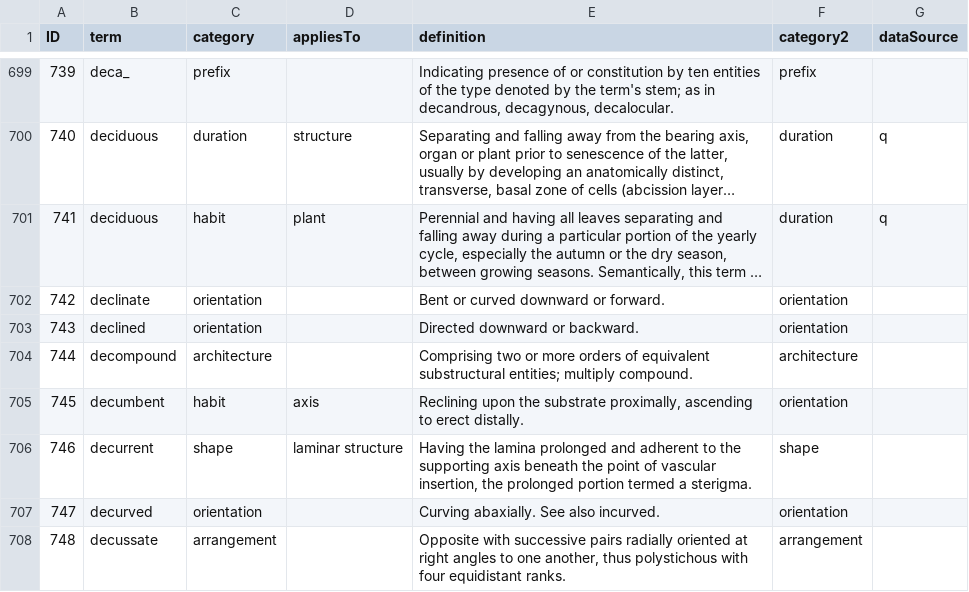
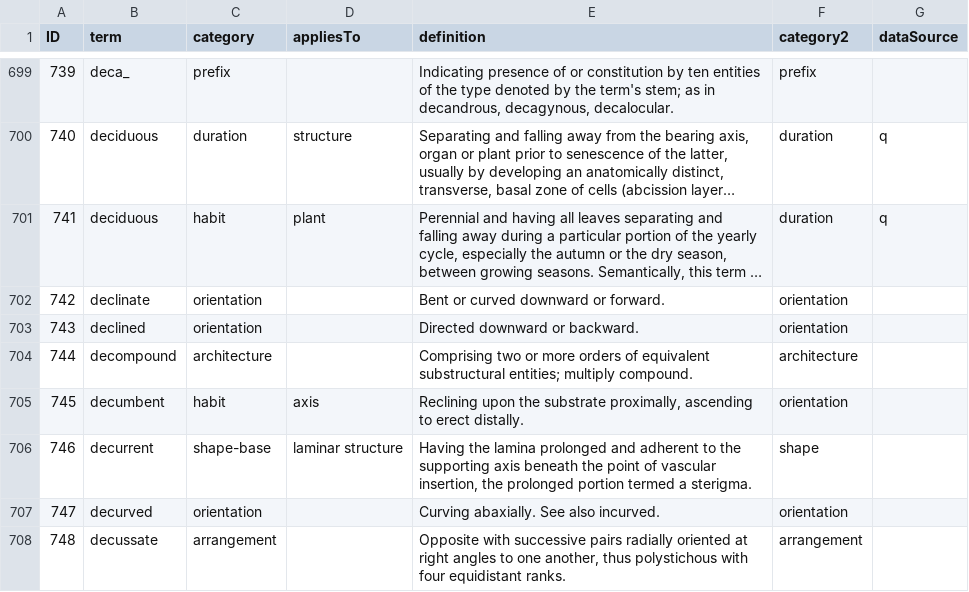
Before and after one commit to ggosline/flparser-backup, a CSV file: src/resources/glossarycp.csv, drawn as a sheet; only a part is shown, gaps mark what is left out; long unchanged cells end in ….

```diff
--- a/src/resources/glossarycp.csv
+++ b/src/resources/glossarycp.csv
@@ -705,3 +705,3 @@ ID,term,category,appliesTo,definition,category2,dataSource
 745,decumbent,habit,axis,"Reclining upon the substrate proximally, ascending to erect distally.",orientation,
-746,decurrent,shape,laminar structure,"Having the lamina prolonged and adherent to the supporting axis beneath the point of vascular insertion, the prolonged portion termed a sterigma.",shape,
+746,decurrent,shape-base,laminar structure,"Having the lamina prolonged and adherent to the supporting axis beneath the point of vascular insertion, the prolonged portion termed a sterigma.",shape,
 747,decurved,orientation,,Curving abaxially.  See also incurved.,orientation,
```
Also changed, not shown: 7 other files.
